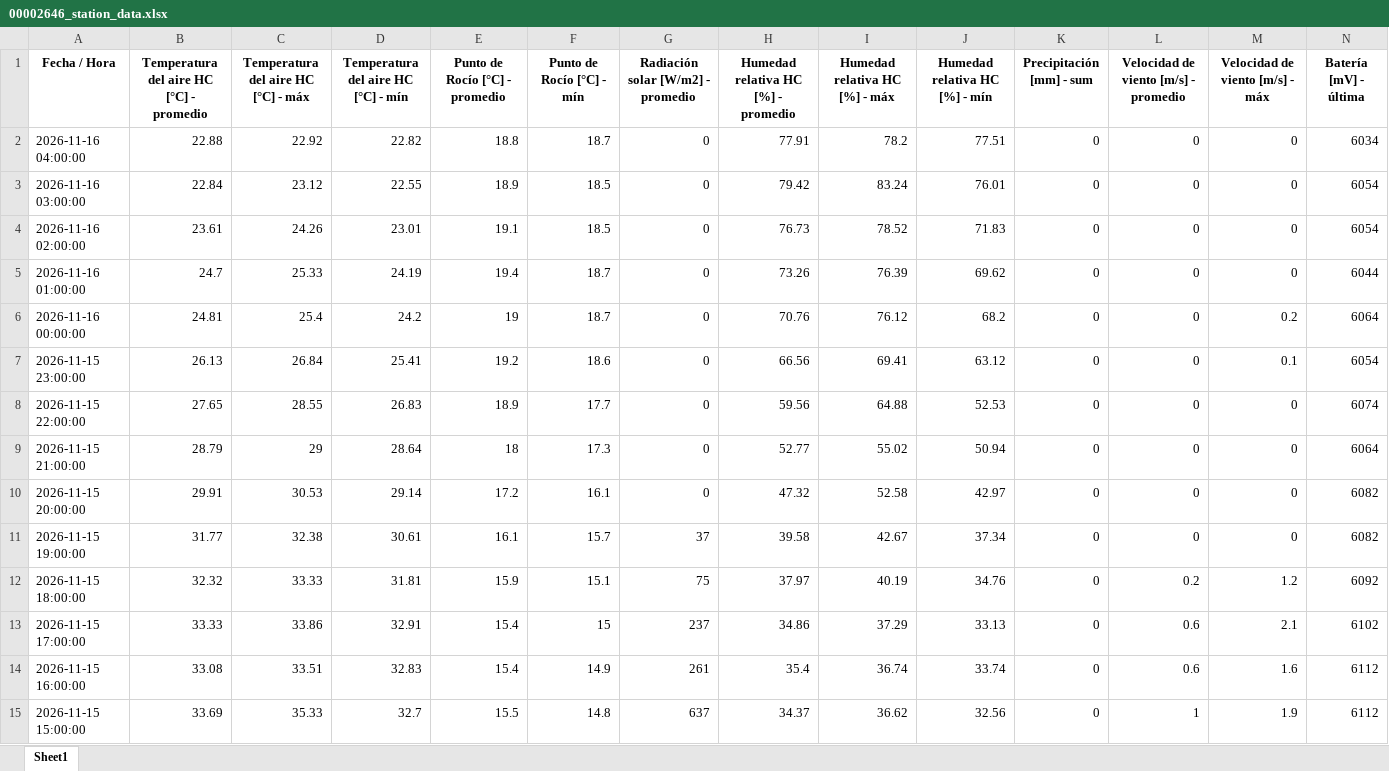
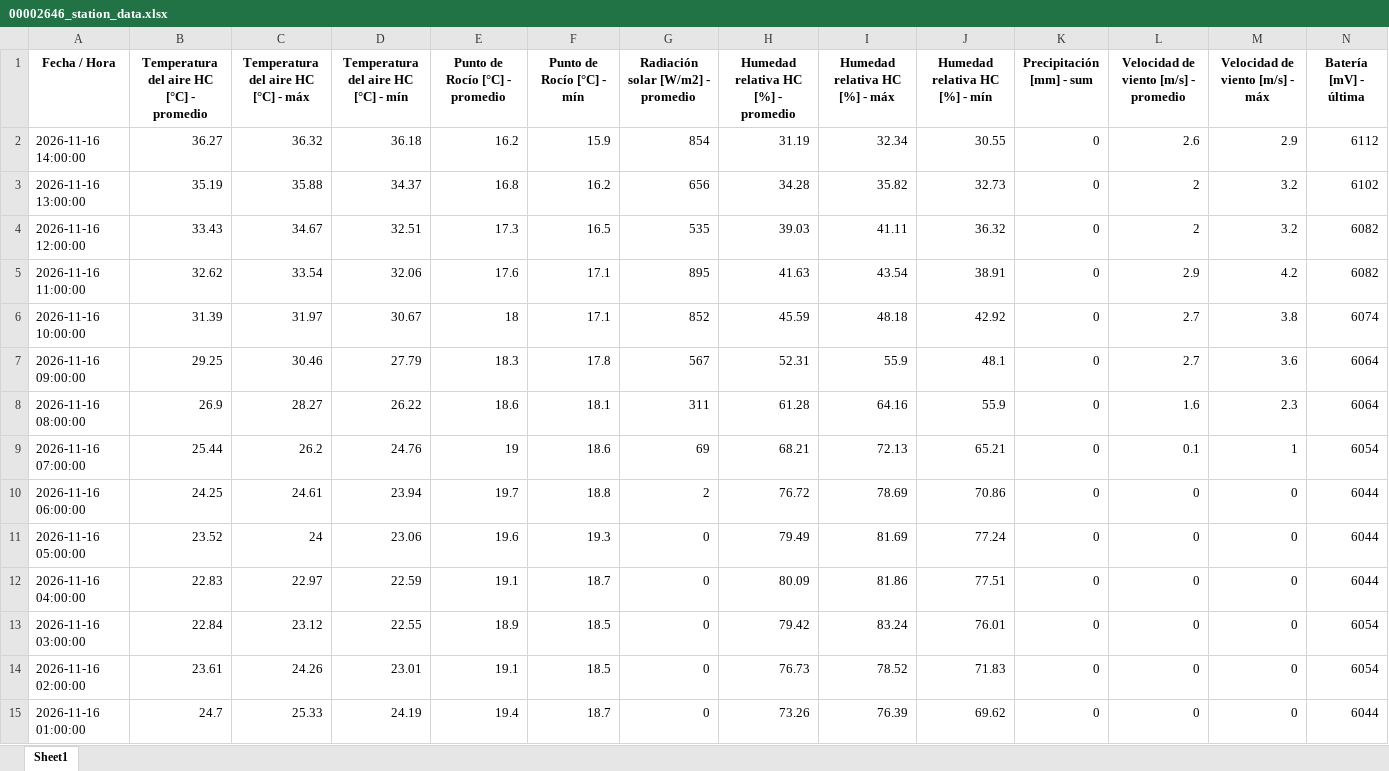
Before and after one commit to intasalta/imetos, an Excel workbook: 00002646_station_data.xlsx, sheet Sheet1, drawn as a sheet; only a part is shown; the shorter side is filled out with more unchanged rows; values as stored, in another font and other column widths than the file's, no borders; addresses are those after the commit; rows hold the shown columns only; the diff covers the shown part only; the diff names each change by its address in the sheet, - before the commit and + after, or states it on an @@ line.

```diff
--- a/00002646_station_data.xlsx (sheet Sheet1)
+++ b/00002646_station_data.xlsx (sheet Sheet1)
+row 2: 2026-11-16 14:00:00 | 36.27 | 36.32 | 36.18 | 16.2 | 15.9 | 854 | 31.19 | 32.34 | 30.55 | 0 | 2.6 | 2.9 | 6112
+row 3: 2026-11-16 13:00:00 | 35.19 | 35.88 | 34.37 | 16.8 | 16.2 | 656 | 34.28 | 35.82 | 32.73 | 0 | 2 | 3.2 | 6102
+row 4: 2026-11-16 12:00:00 | 33.43 | 34.67 | 32.51 | 17.3 | 16.5 | 535 | 39.03 | 41.11 | 36.32 | 0 | 2 | 3.2 | 6082
+row 5: 2026-11-16 11:00:00 | 32.62 | 33.54 | 32.06 | 17.6 | 17.1 | 895 | 41.63 | 43.54 | 38.91 | 0 | 2.9 | 4.2 | 6082
+row 6: 2026-11-16 10:00:00 | 31.39 | 31.97 | 30.67 | 18 | 17.1 | 852 | 45.59 | 48.18 | 42.92 | 0 | 2.7 | 3.8 | 6074
+row 7: 2026-11-16 09:00:00 | 29.25 | 30.46 | 27.79 | 18.3 | 17.8 | 567 | 52.31 | 55.9 | 48.1 | 0 | 2.7 | 3.6 | 6064
+row 8: 2026-11-16 08:00:00 | 26.9 | 28.27 | 26.22 | 18.6 | 18.1 | 311 | 61.28 | 64.16 | 55.9 | 0 | 1.6 | 2.3 | 6064
+row 9: 2026-11-16 07:00:00 | 25.44 | 26.2 | 24.76 | 19 | 18.6 | 69 | 68.21 | 72.13 | 65.21 | 0 | 0.1 | 1 | 6054
+row 10: 2026-11-16 06:00:00 | 24.25 | 24.61 | 23.94 | 19.7 | 18.8 | 2 | 76.72 | 78.69 | 70.86 | 0 | 0 | 0 | 6044
+row 11: 2026-11-16 05:00:00 | 23.52 | 24 | 23.06 | 19.6 | 19.3 | 0 | 79.49 | 81.69 | 77.24 | 0 | 0 | 0 | 6044
-B12: 22.88
+B12: 22.83
-C12: 22.92
+C12: 22.97
-D12: 22.82
+D12: 22.59
-E12 (Punto de Rocío [°C] - promedio): 18.8
+E12 (Punto de Rocío [°C] - promedio): 19.1
-H12: 77.91
+H12: 80.09
-I12 (Humedad relativa HC [%] - máx): 78.2
+I12 (Humedad relativa HC [%] - máx): 81.86
-N12 (Batería [mV] - última): 6034
+N12 (Batería [mV] - última): 6044
```
Also changed, not shown: 10 removed rows and 1 edited cell elsewhere in this sheet, 00002586_station_data.xlsx, 4 other files.
